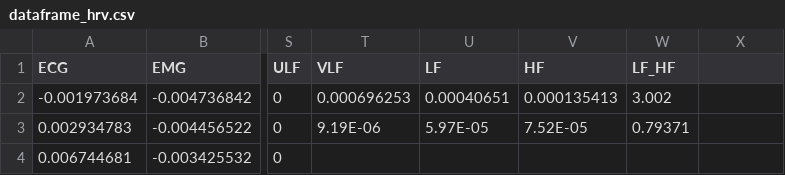
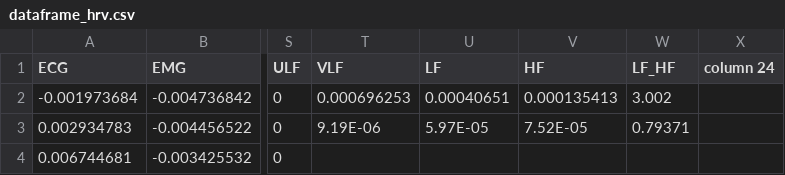
Before and after one commit to aryamihirs/releivio-prototype-demo, a CSV file: dataset/dataframe_hrv.csv, drawn as a sheet; only a part is shown, gaps mark what is left out; the diff names each change by its address in the sheet, - before the commit and + after, or states it on an @@ line.

```diff
--- a/dataset/dataframe_hrv.csv
+++ b/dataset/dataframe_hrv.csv
-X1: (empty)
+X1: column 24
```
Also changed, not shown: 36 other files.
